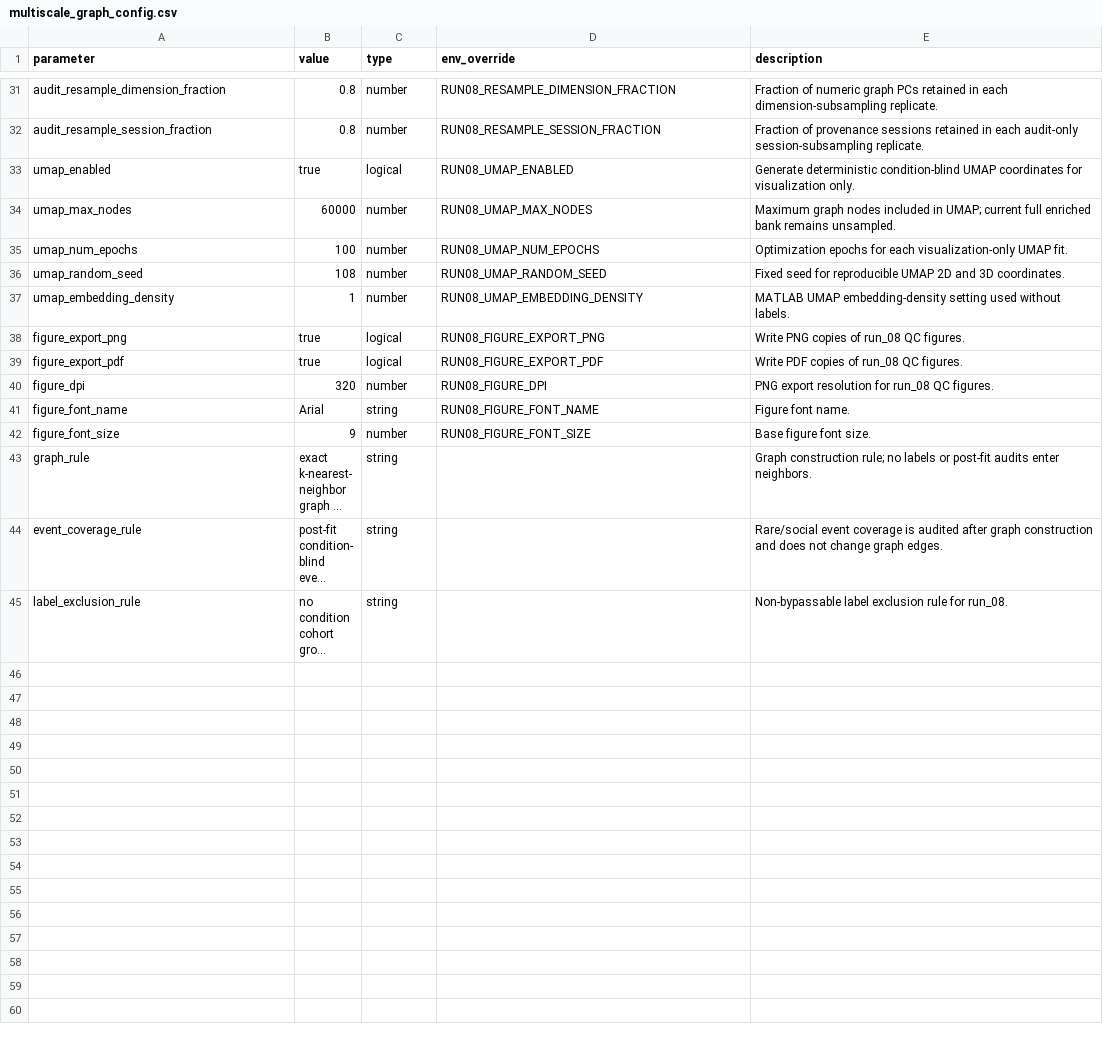
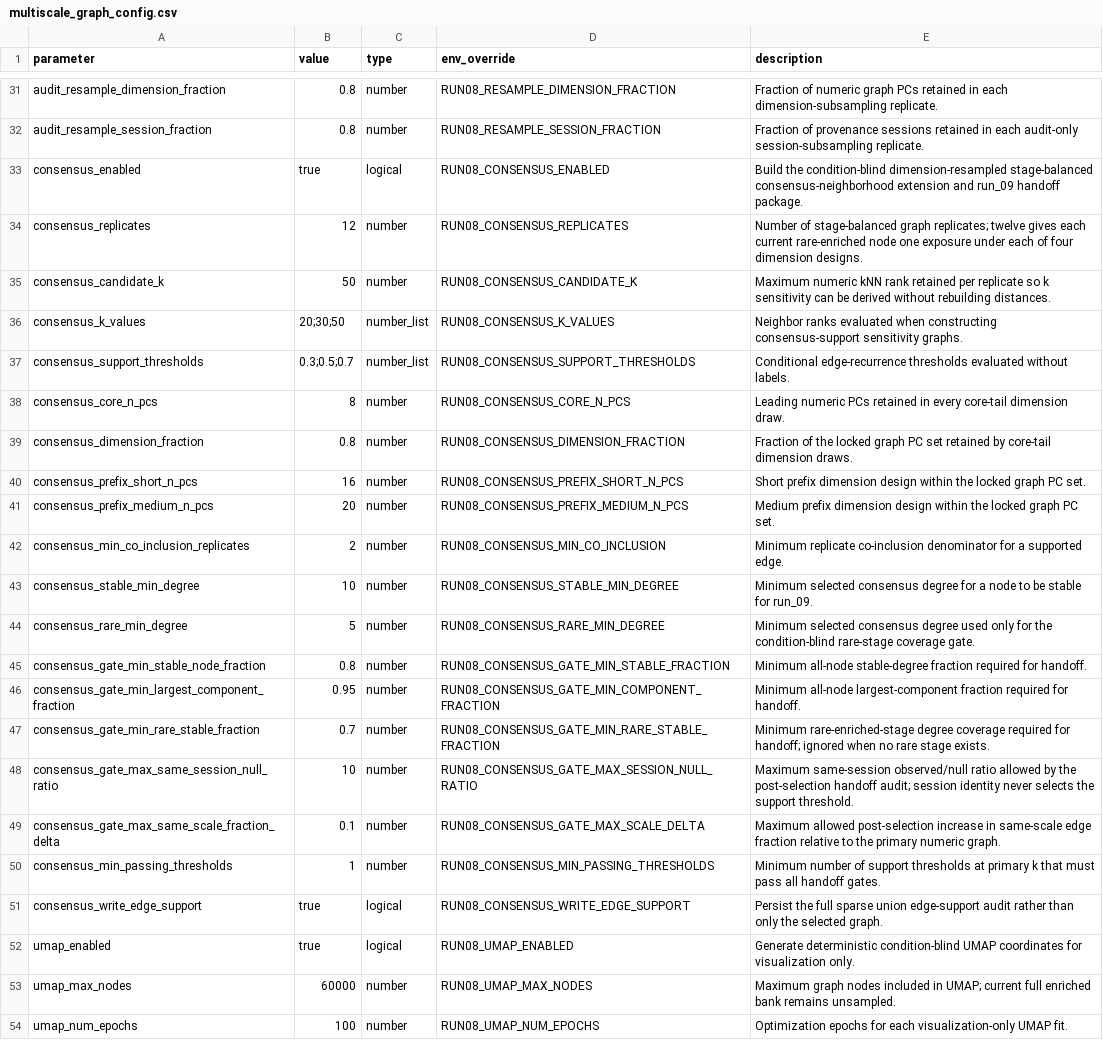
Before and after one commit to mikislin/dyadic-social-motifs, a CSV file: config/multiscale_graph_config.csv, drawn as a sheet; only a part is shown, gaps mark what is left out; the shorter side is filled out with more unchanged rows; long unchanged cells end in ….

```diff
--- a/config/multiscale_graph_config.csv
+++ b/config/multiscale_graph_config.csv
@@ -32,2 +32,21 @@ audit_resample_dimension_fraction,0.8,number,RUN08_RESAMPLE_DIMENSION_FRACTION,F
 audit_resample_session_fraction,0.8,number,RUN08_RESAMPLE_SESSION_FRACTION,Fraction of provenance sessions retained in each audit-only session-subsampling replicate.
+consensus_enabled,true,logical,RUN08_CONSENSUS_ENABLED,Build the condition-blind dimension-resampled stage-balanced consensus-neighborhood extension and run_09 handoff package.
+consensus_replicates,12,number,RUN08_CONSENSUS_REPLICATES,Number of stage-balanced graph replicates; twelve gives each current rare-enriched node one exposure under each of four dimension designs.
+consensus_candidate_k,50,number,RUN08_CONSENSUS_CANDIDATE_K,Maximum numeric kNN rank retained per replicate so k sensitivity can be derived without rebuilding distances.
+consensus_k_values,20;30;50,number_list,RUN08_CONSENSUS_K_VALUES,Neighbor ranks evaluated when constructing consensus-support sensitivity graphs.
+consensus_support_thresholds,0.3;0.5;0.7,number_list,RUN08_CONSENSUS_SUPPORT_THRESHOLDS,Conditional edge-recurrence thresholds evaluated without labels.
+consensus_core_n_pcs,8,number,RUN08_CONSENSUS_CORE_N_PCS,Leading numeric PCs retained in every core-tail dimension draw.
+consensus_dimension_fraction,0.8,number,RUN08_CONSENSUS_DIMENSION_FRACTION,Fraction of the locked graph PC set retained by core-tail dimension draws.
+consensus_prefix_short_n_pcs,16,number,RUN08_CONSENSUS_PREFIX_SHORT_N_PCS,Short prefix dimension design within the locked graph PC set.
+consensus_prefix_medium_n_pcs,20,number,RUN08_CONSENSUS_PREFIX_MEDIUM_N_PCS,Medium prefix dimension design within the locked graph PC set.
+consensus_min_co_inclusion_replicates,2,number,RUN08_CONSENSUS_MIN_CO_INCLUSION,Minimum replicate co-inclusion denominator for a supported edge.
+consensus_stable_min_degree,10,number,RUN08_CONSENSUS_STABLE_MIN_DEGREE,Minimum selected consensus degree for a node to be stable for run_09.
+consensus_rare_min_degree,5,number,RUN08_CONSENSUS_RARE_MIN_DEGREE,Minimum selected consensus degree used only for the condition-blind rare-stage coverage gate.
+consensus_gate_min_stable_node_fraction,0.8,number,RUN08_CONSENSUS_GATE_MIN_STABLE_FRACTION,Minimum all-node stable-degree fraction required for handoff.
+consensus_gate_min_largest_component_fraction,0.95,number,RUN08_CONSENSUS_GATE_MIN_COMPONENT_FRACTION,Minimum all-node largest-component fraction required for handoff.
+consensus_gate_min_rare_stable_fraction,0.7,number,RUN08_CONSENSUS_GATE_MIN_RARE_STABLE_FRACTION,Minimum rare-enriched-stage degree coverage required for handoff; ignored when no rare stage exists.
+consensus_gate_max_same_session_null_ratio,10,number,RUN08_CONSENSUS_GATE_MAX_SESSION_NULL_RATIO,Maximum same-session observed/null ratio allowed by the post-selection handoff audit; session identity never selects the support threshold.
+consensus_gate_max_same_scale_fraction_delta,0.1,number,RUN08_CONSENSUS_GATE_MAX_SCALE_DELTA,Maximum allowed post-selection increase in same-scale edge fraction relative to the primary numeric graph.
+consensus_min_passing_thresholds,1,number,RUN08_CONSENSUS_MIN_PASSING_THRESHOLDS,Minimum number of support thresholds at primary k that must pass all handoff gates.
+consensus_write_edge_support,true,logical,RUN08_CONSENSUS_WRITE_EDGE_SUPPORT,Persist the full sparse union edge-support audit rather than only the selected graph.
 umap_enabled,true,logical,RUN08_UMAP_ENABLED,Generate deterministic condition-blind UMAP coordinates for visualization only.
```
Also changed, not shown: config/paper_step_registry.csv, 48 other files.
